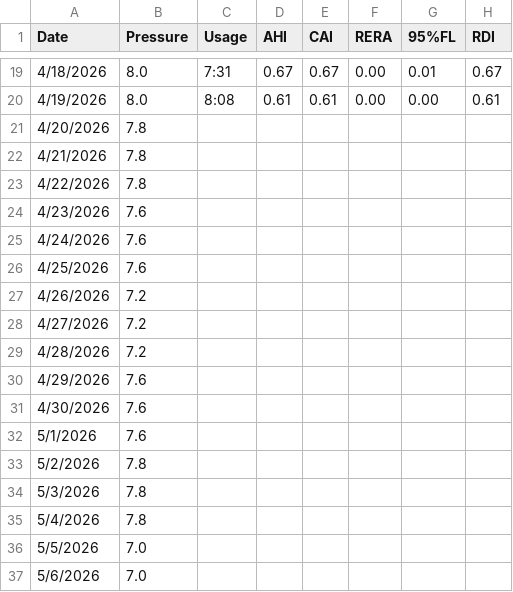
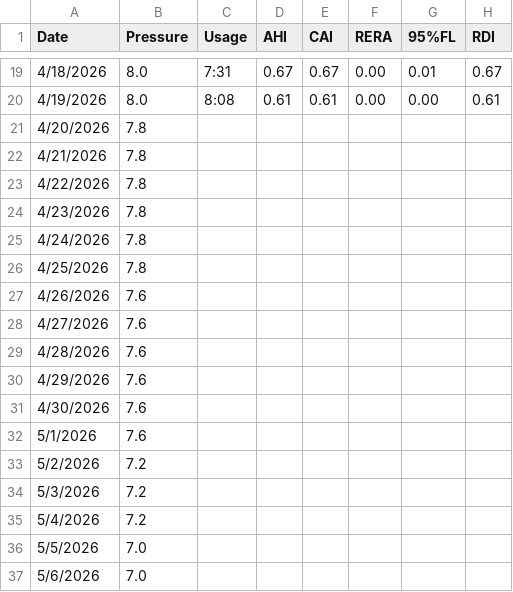
Before and after one commit to trbogart/cpap_regression, a CSV file: cpap.csv, drawn as a sheet; only a part is shown, gaps mark what is left out; the diff names each change by its address in the sheet, - before the commit and + after, or states it on an @@ line.

Commit message:
csv

```diff
--- a/cpap.csv
+++ b/cpap.csv
-B24:B26 (Pressure): 7.6
+B24:B26 (Pressure): 7.8
-B27:B29 (Pressure): 7.2
+B27:B29 (Pressure): 7.6
-B33:B35 (Pressure): 7.8
+B33:B35 (Pressure): 7.2
```
